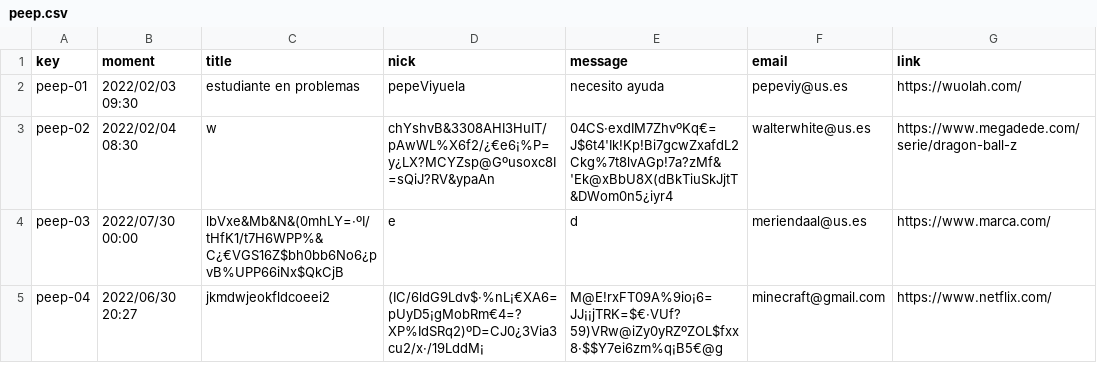
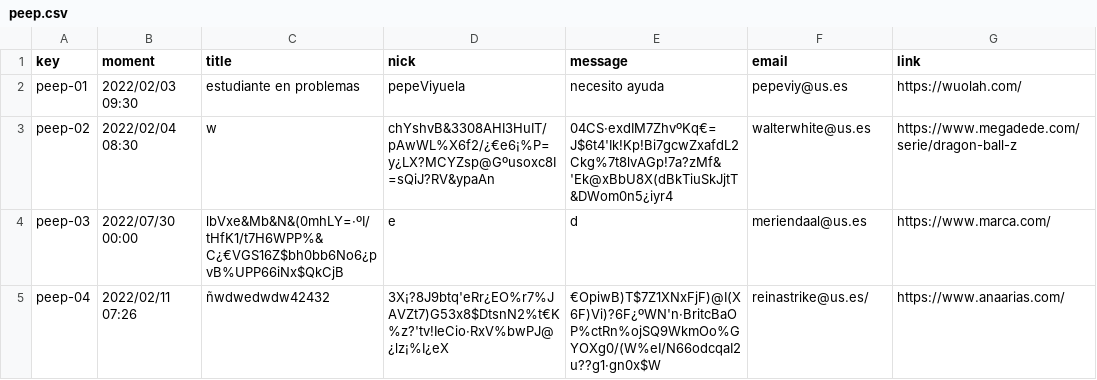
Before and after one commit to josrojrom1/C1.04.02, a CSV file: src/main/webapp/WEB-INF/resources/sample-data/peep.csv, drawn as a sheet.

```diff
--- a/src/main/webapp/WEB-INF/resources/sample-data/peep.csv
+++ b/src/main/webapp/WEB-INF/resources/sample-data/peep.csv
@@ -4,2 +4,2 @@ peep-02,2022/02/04 08:30,w,chYshvB&3308AHI3HuIT/pAwWL%X6f2/¿€e6¡%P=y¿LX?MCY
 peep-03,2022/07/30 00:00,lbVxe&Mb&N&(0mhLY=·ºI/tHfK1/t7H6WPP%&C¿€VGS16Z$bh0bb6No6¿pvB%UPP66iNx$QkCjB,e,d,meriendaal@us.es,https://www.marca.com/
-peep-04,2022/06/30 20:27, jkmdwjeokfldcoeei2, (IC/6ldG9Ldv$·%nL¡€XA6=pUyD5¡gMobRm€4=?XP%IdSRq2)ºD=CJ0¿3Via3cu2/x·/19LddM¡,M@E!rxFT09A%9io¡6=JJ¡¡jTRK=$€·VUf?59)VRw@iZy0yRZºZOL$fxx8·$$Y7ei6zm%q¡B5€@g,minecraft@gmail.com,https://www.netflix.com/
+peep-04,2022/02/11 07:26,ñwdwedwdw42432,3X¡?8J9btq'eRr¿EO%r7%JAVZt7)G53x8$DtsnN2%t€K%z?'tv!IeCio·RxV%bwPJ@¿lz¡%I¿eX,€OpiwB)T$7Z1XNxFjF)@I(X6F)Vi)?6F¿ºWN'n·BritcBaOP%ctRn%ojSQ9WkmOo%GYOXg0/(W%eI/N66odcqaI2u??g1·gn0x$W,reinastrike@us.es/,https://www.anaarias.com/
```
Also changed, not shown: src/main/webapp/WEB-INF/resources/sample-data/banner.csv, src/main/webapp/WEB-INF/resources/sample-data/enrolment.csv, 2 other files.
